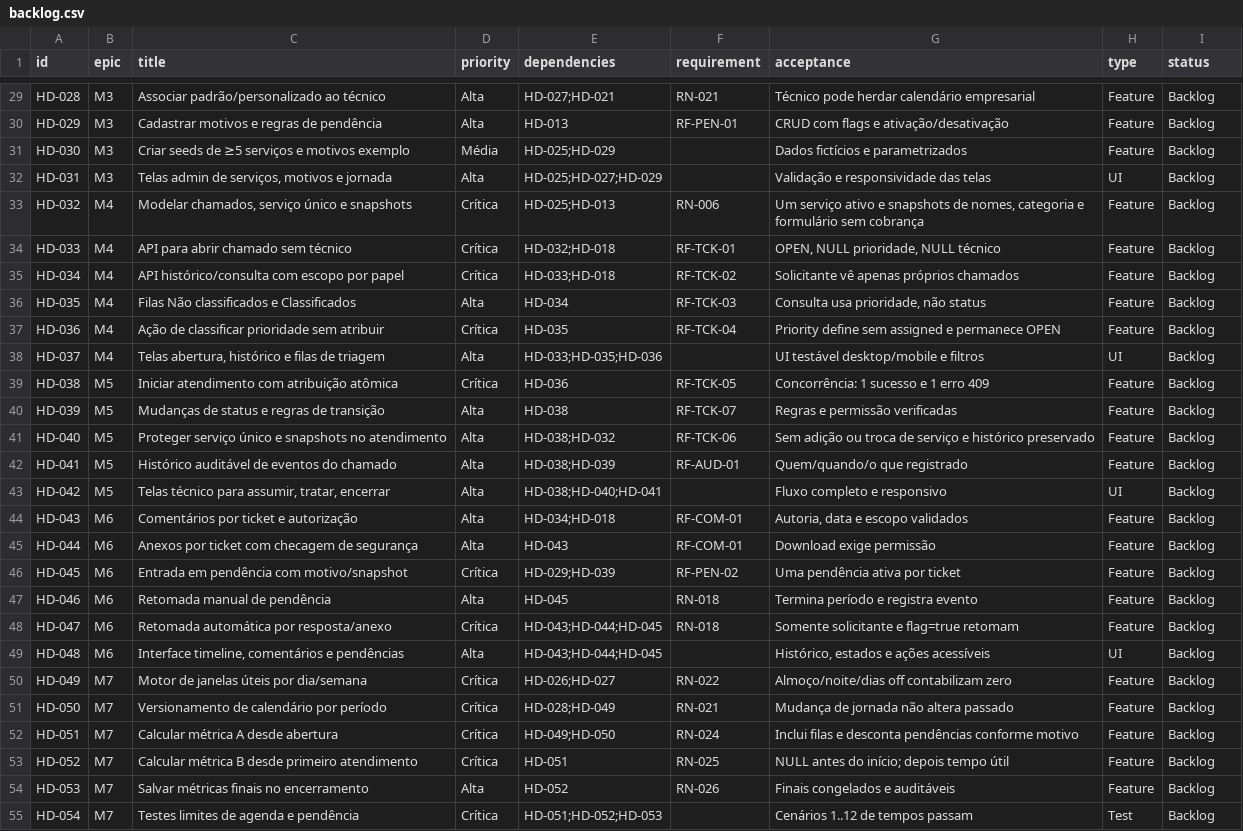
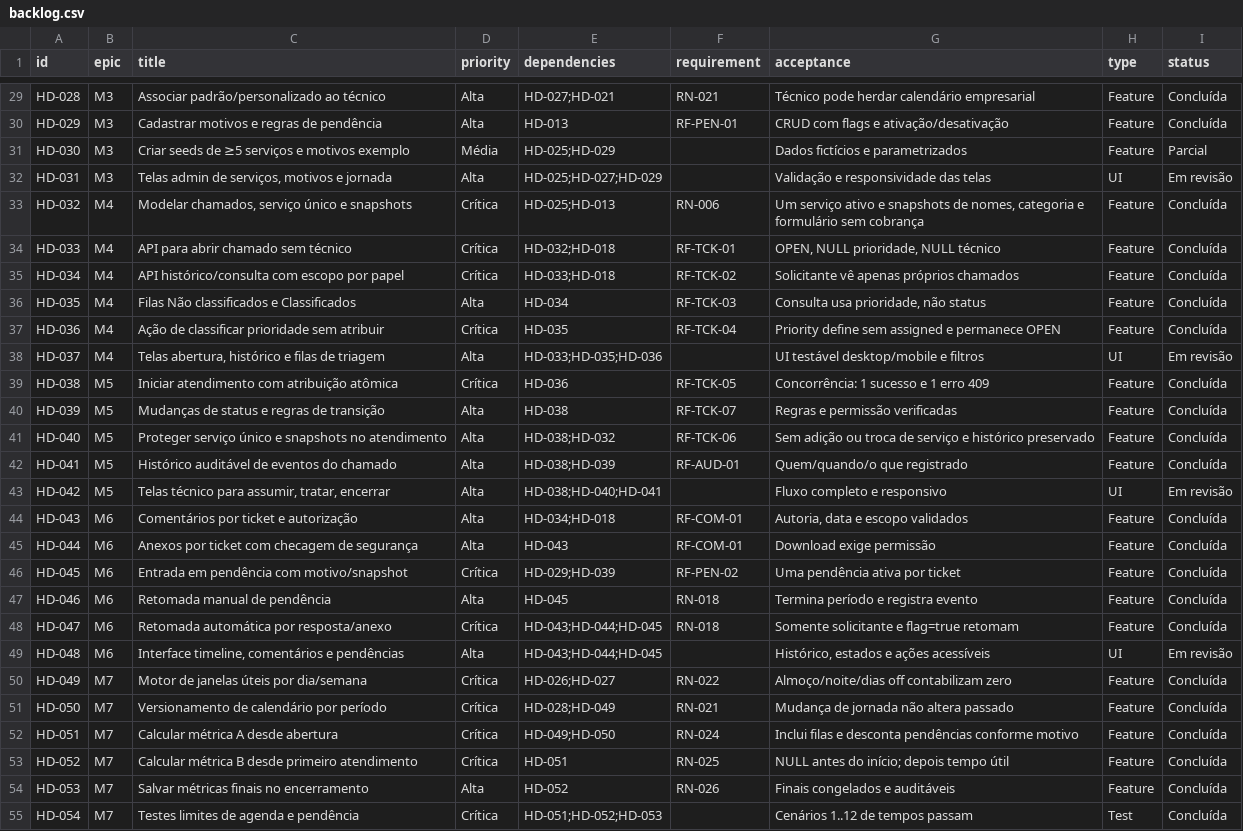
Before and after one commit to joaoMia/helpdesk, a CSV file: planning/backlog.csv, drawn as a sheet; only a part is shown, gaps mark what is left out; the diff covers the shown part only; the diff names each change by its address in the sheet, - before the commit and + after, or states it on an @@ line.

```diff
--- a/planning/backlog.csv
+++ b/planning/backlog.csv
-I29:I30 (status): Backlog
+I29:I30 (status): Concluída
-I31 (status): Backlog
+I31 (status): Parcial
-I32 (status): Backlog
+I32 (status): Em revisão
-I33:I37 (status): Backlog
+I33:I37 (status): Concluída
-I38 (status): Backlog
+I38 (status): Em revisão
-I39:I42 (status): Backlog
+I39:I42 (status): Concluída
-I43 (status): Backlog
+I43 (status): Em revisão
-I44:I48 (status): Backlog
+I44:I48 (status): Concluída
-I49 (status): Backlog
+I49 (status): Em revisão
-I50:I55 (status): Backlog
+I50:I55 (status): Concluída
```
Also changed, not shown: 6 added rows and 38 edited cells elsewhere in this file, 46 other files.
